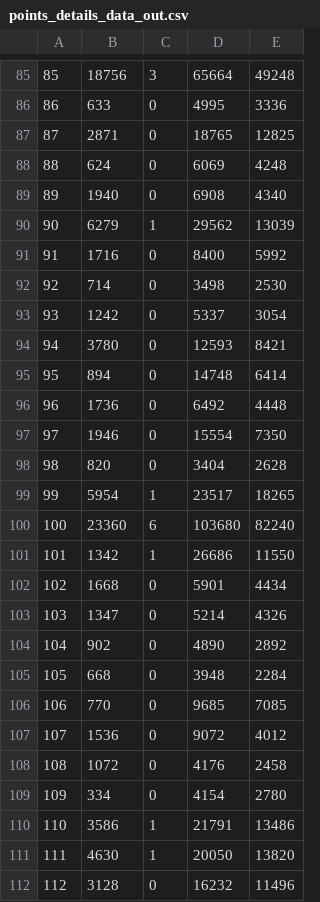
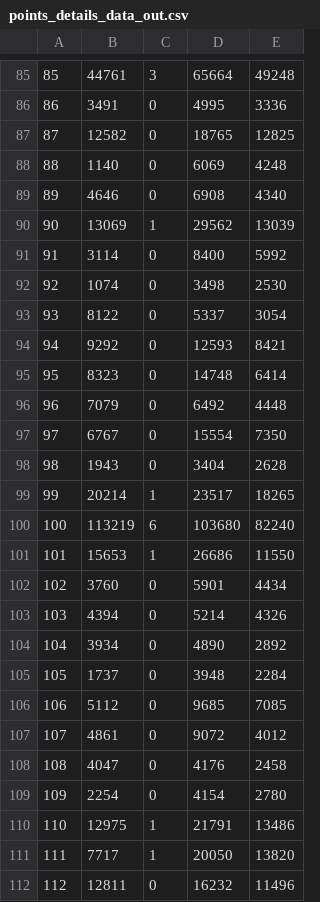
Before and after one commit to GeniusMiaozz/Big-data-based-Airline-Site, a CSV file: mysql/data_out/points_details_data_out.csv, drawn as a sheet; only a part is shown, gaps mark what is left out; the diff covers the shown part only.

```diff
--- a/mysql/data_out/points_details_data_out.csv
+++ b/mysql/data_out/points_details_data_out.csv
@@ -85,28 +85,28 @@
-85,18756,3,65664,49248
-86,633,0,4995,3336
-87,2871,0,18765,12825
-88,624,0,6069,4248
-89,1940,0,6908,4340
-90,6279,1,29562,13039
-91,1716,0,8400,5992
-92,714,0,3498,2530
-93,1242,0,5337,3054
-94,3780,0,12593,8421
-95,894,0,14748,6414
-96,1736,0,6492,4448
-97,1946,0,15554,7350
-98,820,0,3404,2628
-99,5954,1,23517,18265
-100,23360,6,103680,82240
-101,1342,1,26686,11550
-102,1668,0,5901,4434
-103,1347,0,5214,4326
-104,902,0,4890,2892
-105,668,0,3948,2284
-106,770,0,9685,7085
-107,1536,0,9072,4012
-108,1072,0,4176,2458
-109,334,0,4154,2780
-110,3586,1,21791,13486
-111,4630,1,20050,13820
-112,3128,0,16232,11496
+85,44761,3,65664,49248
+86,3491,0,4995,3336
+87,12582,0,18765,12825
+88,1140,0,6069,4248
+89,4646,0,6908,4340
+90,13069,1,29562,13039
+91,3114,0,8400,5992
+92,1074,0,3498,2530
+93,8122,0,5337,3054
+94,9292,0,12593,8421
+95,8323,0,14748,6414
+96,7079,0,6492,4448
+97,6767,0,15554,7350
+98,1943,0,3404,2628
+99,20214,1,23517,18265
+100,113219,6,103680,82240
+101,15653,1,26686,11550
+102,3760,0,5901,4434
+103,4394,0,5214,4326
+104,3934,0,4890,2892
+105,1737,0,3948,2284
+106,5112,0,9685,7085
+107,4861,0,9072,4012
+108,4047,0,4176,2458
+109,2254,0,4154,2780
+110,12975,1,21791,13486
+111,7717,1,20050,13820
+112,12811,0,16232,11496
```
Also changed, not shown: 172 edited cells elsewhere in this file, mysql/data_in/points_details_data_in.csv, 50 other files.
